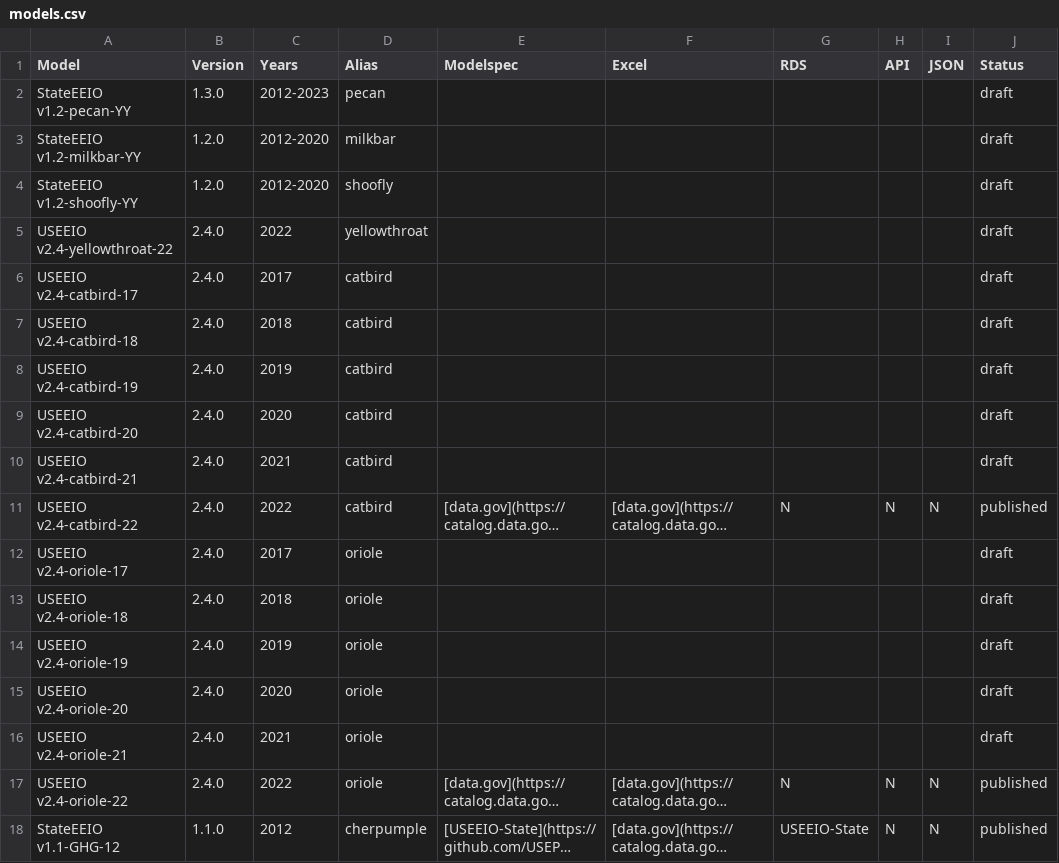
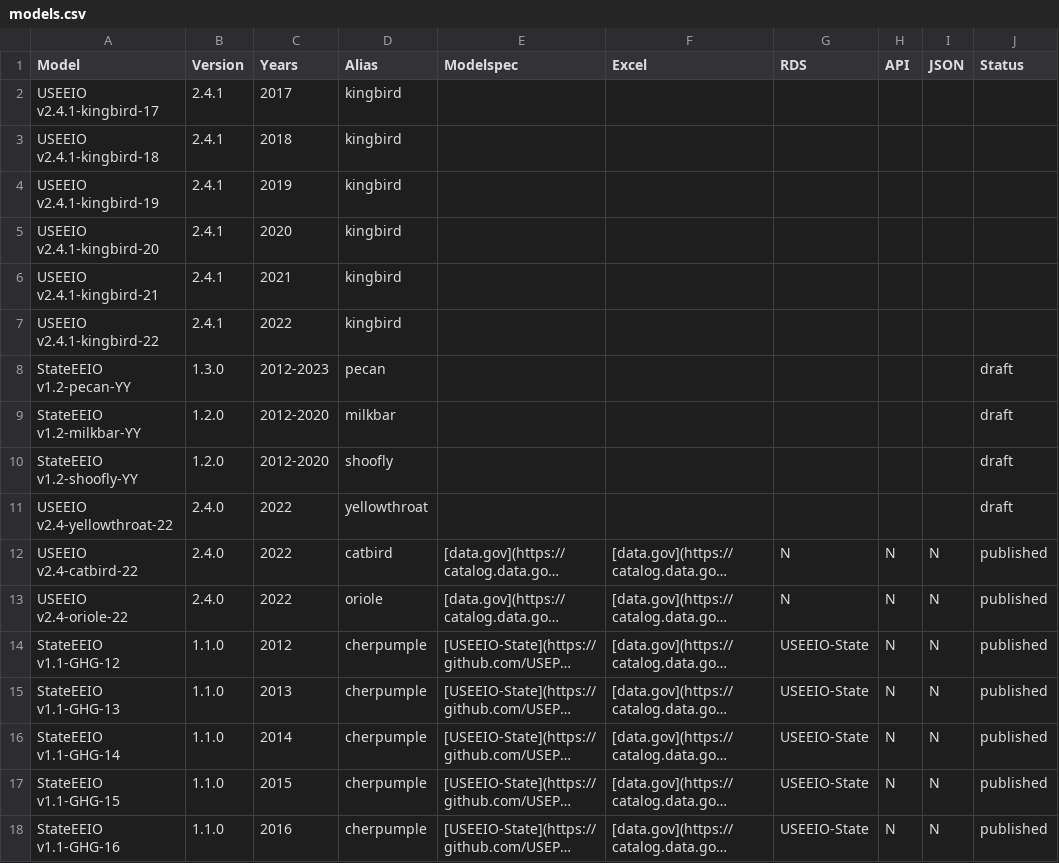
Before and after one commit to USEPA/USEEIO, a CSV file: models.csv, drawn as a sheet; only a part is shown; the shorter side is filled out with more unchanged rows; long unchanged cells end in …; removed rows and columns are numbered as before the commit, all else as after; the diff names each change by its address in the sheet, - before the commit and + after, or states it on an @@ line.

Commit message:
add revised exiobase model as 2.4.1, kingbird

```diff
--- a/models.csv
+++ b/models.csv
+row 2: USEEIO v2.4.1-kingbird-17 | 2.4.1 | 2017 | kingbird
+row 3: USEEIO v2.4.1-kingbird-18 | 2.4.1 | 2018 | kingbird
+row 4: USEEIO v2.4.1-kingbird-19 | 2.4.1 | 2019 | kingbird
+row 5: USEEIO v2.4.1-kingbird-20 | 2.4.1 | 2020 | kingbird
+row 6: USEEIO v2.4.1-kingbird-21 | 2.4.1 | 2021 | kingbird
+row 7: USEEIO v2.4.1-kingbird-22 | 2.4.1 | 2022 | kingbird
-row 6: USEEIO v2.4-catbird-17 | 2.4.0 | 2017 | catbird |  |  |  |  |  | draft
-row 7: USEEIO v2.4-catbird-18 | 2.4.0 | 2018 | catbird |  |  |  |  |  | draft
-row 8: USEEIO v2.4-catbird-19 | 2.4.0 | 2019 | catbird |  |  |  |  |  | draft
-row 9: USEEIO v2.4-catbird-20 | 2.4.0 | 2020 | catbird |  |  |  |  |  | draft
-row 10: USEEIO v2.4-catbird-21 | 2.4.0 | 2021 | catbird |  |  |  |  |  | draft
-row 12: USEEIO v2.4-oriole-17 | 2.4.0 | 2017 | oriole |  |  |  |  |  | draft
-row 13: USEEIO v2.4-oriole-18 | 2.4.0 | 2018 | oriole |  |  |  |  |  | draft
-row 14: USEEIO v2.4-oriole-19 | 2.4.0 | 2019 | oriole |  |  |  |  |  | draft
-row 15: USEEIO v2.4-oriole-20 | 2.4.0 | 2020 | oriole |  |  |  |  |  | draft
-row 16: USEEIO v2.4-oriole-21 | 2.4.0 | 2021 | oriole |  |  |  |  |  | draft
```
Also changed, not shown: 1 other file.
